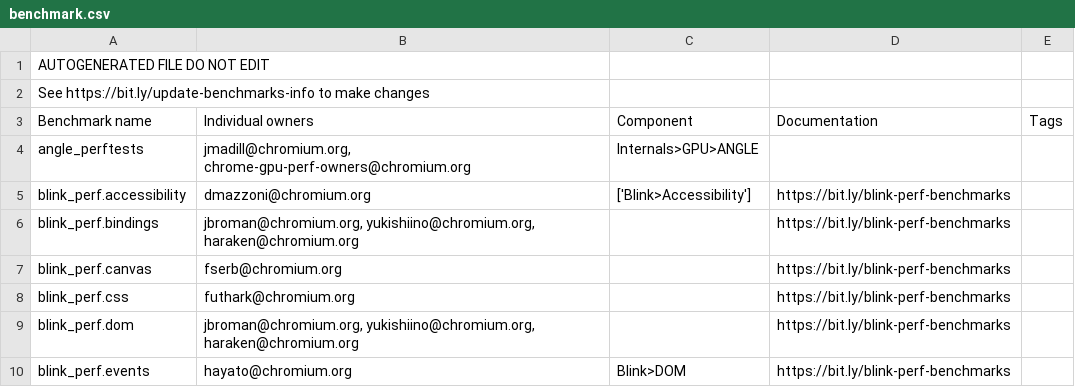
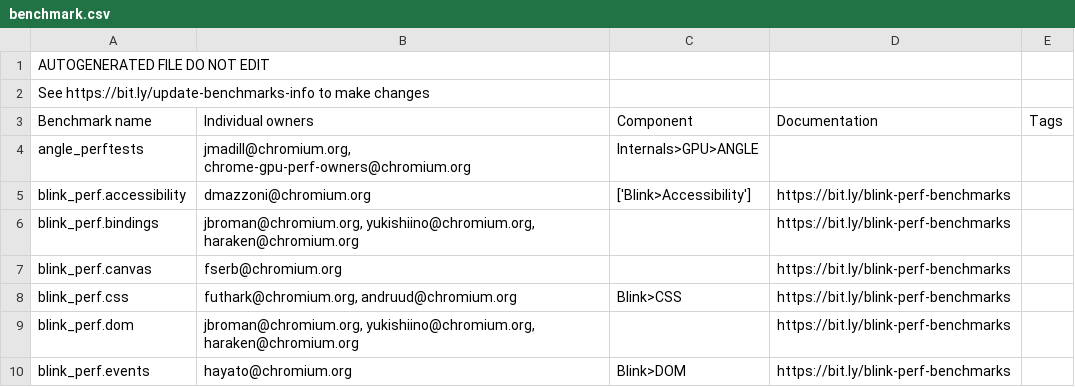
Before and after one commit to webrtc-uwp/chromium-tools, a CSV file: perf/benchmark.csv, drawn as a sheet; only a part is shown.

Commit message:
Added owner and component to blink_perf.css.
Change-Id: I7d928fc9847413805dd3179d49b13736fb8f6450
Reviewed-on: https://chromium-review.googlesource.com/1235993
Reviewed-by: Anders Ruud <andruud@chromium.org>
Reviewed-by: Ned Nguyen <nednguyen@google.com>
Commit-Queue: Rune Lillesveen <futhark@chromium.org>
Cr-Original-Commit-Position: refs/heads/master@{#592835}
Cr-Mirrored-From: https://chromium.googlesource.com/chromium/src
Cr-Mirrored-Commit: 04a313b1cf9979ffe11681c3a7dbe94eaef38c43

```diff
--- a/perf/benchmark.csv
+++ b/perf/benchmark.csv
@@ -7,3 +7,3 @@ blink_perf.bindings,"jbroman@chromium.org, yukishiino@chromium.org, haraken@chro
 blink_perf.canvas,fserb@chromium.org,,https://bit.ly/blink-perf-benchmarks,
-blink_perf.css,futhark@chromium.org,,https://bit.ly/blink-perf-benchmarks,
+blink_perf.css,"futhark@chromium.org, andruud@chromium.org",Blink>CSS,https://bit.ly/blink-perf-benchmarks,
 blink_perf.dom,"jbroman@chromium.org, yukishiino@chromium.org, haraken@chromium.org",,https://bit.ly/blink-perf-benchmarks,
```
Also changed, not shown: 1 other file.
